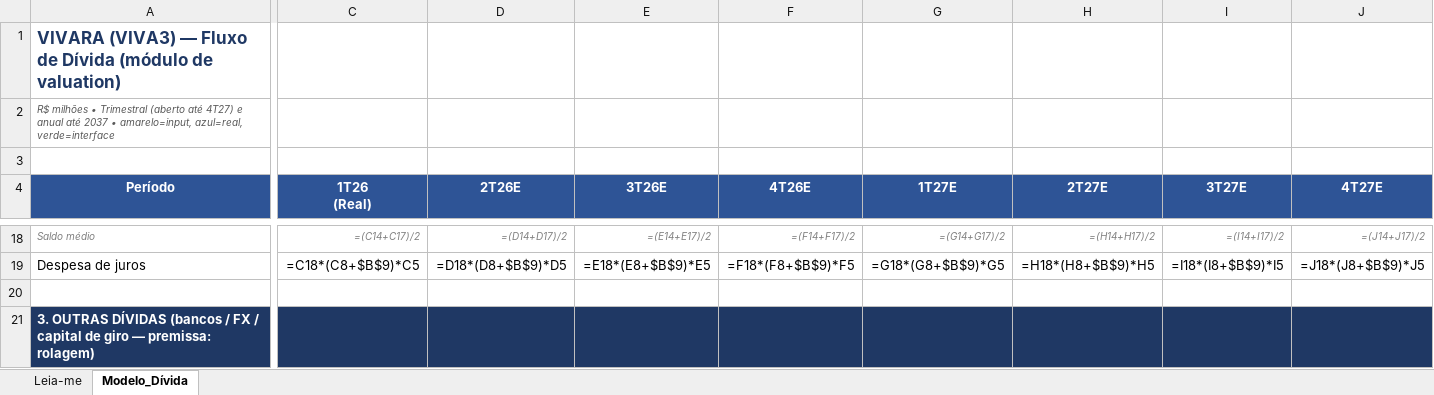
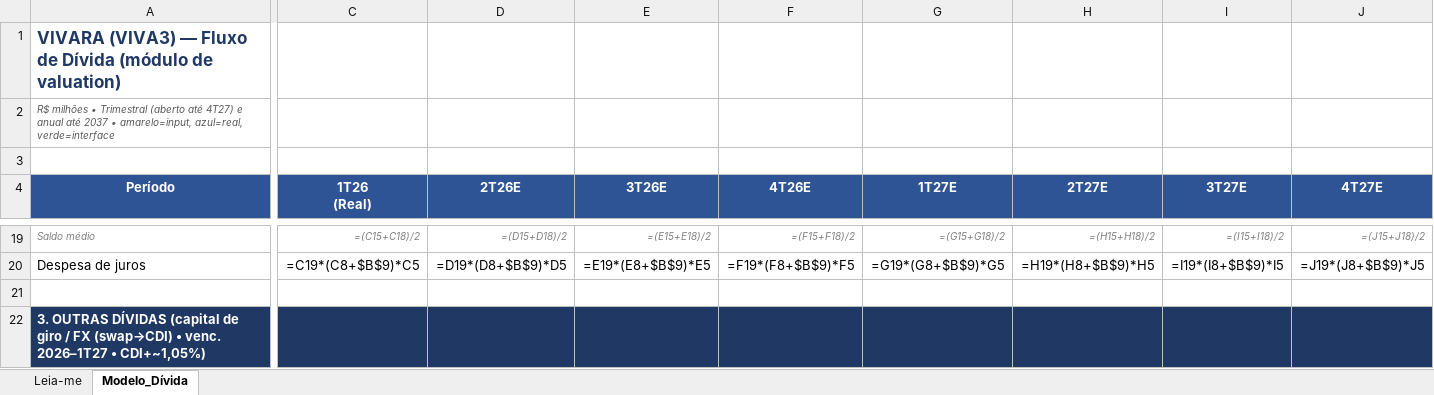
Before and after one commit to poriolo/jewelry-price-tracker, an Excel workbook: models/debt/vivara_debt_model.xlsx, sheet Modelo_Dívida, drawn as a sheet; only a part is shown, gaps mark what is left out; values as stored, in another font and other column widths than the file's, no borders; formulas without a stored value are shown as written; addresses are those after the commit; the diff covers the shown part only; the diff names each change by its address in the sheet, - before the commit and + after, or states it on an @@ line.

```diff
--- a/models/debt/vivara_debt_model.xlsx (sheet Modelo_Dívida)
+++ b/models/debt/vivara_debt_model.xlsx (sheet Modelo_Dívida)
-C19 (1T26 (Real)): =(C14+C17)/2
+C19 (1T26 (Real)): =(C15+C18)/2
-D19 (2T26E): =(D14+D17)/2
+D19 (2T26E): =(D15+D18)/2
-E19 (3T26E): =(E14+E17)/2
+E19 (3T26E): =(E15+E18)/2
-F19 (4T26E): =(F14+F17)/2
+F19 (4T26E): =(F15+F18)/2
-G19 (1T27E): =(G14+G17)/2
+G19 (1T27E): =(G15+G18)/2
-H19 (2T27E): =(H14+H17)/2
+H19 (2T27E): =(H15+H18)/2
-I19 (3T27E): =(I14+I17)/2
+I19 (3T27E): =(I15+I18)/2
-J19 (4T27E): =(J14+J17)/2
+J19 (4T27E): =(J15+J18)/2
-C20 (1T26 (Real)): =C18*(C8+$B$9)*C5
+C20 (1T26 (Real)): =C19*(C8+$B$9)*C5
-D20 (2T26E): =D18*(D8+$B$9)*D5
+D20 (2T26E): =D19*(D8+$B$9)*D5
-E20 (3T26E): =E18*(E8+$B$9)*E5
+E20 (3T26E): =E19*(E8+$B$9)*E5
-F20 (4T26E): =F18*(F8+$B$9)*F5
+F20 (4T26E): =F19*(F8+$B$9)*F5
-G20 (1T27E): =G18*(G8+$B$9)*G5
+G20 (1T27E): =G19*(G8+$B$9)*G5
-H20 (2T27E): =H18*(H8+$B$9)*H5
+H20 (2T27E): =H19*(H8+$B$9)*H5
-I20 (3T27E): =I18*(I8+$B$9)*I5
+I20 (3T27E): =I19*(I8+$B$9)*I5
-J20 (4T27E): =J18*(J8+$B$9)*J5
+J20 (4T27E): =J19*(J8+$B$9)*J5
-A22 (Período): …OUTRAS DÍVIDAS (bancos / FX / capital de giro — premissa: rolagem)
+A22 (Período): …OUTRAS DÍVIDAS (capital de giro / FX (swap→CDI) • venc. 2026–1T27 • CDI+~1,05%)
```
Also changed, not shown: 5 added rows, 4 removed rows and 335 edited cells elsewhere in this sheet, sheet Leia-me, models/debt/smartfit_debt_model.xlsx, 1 other file.
